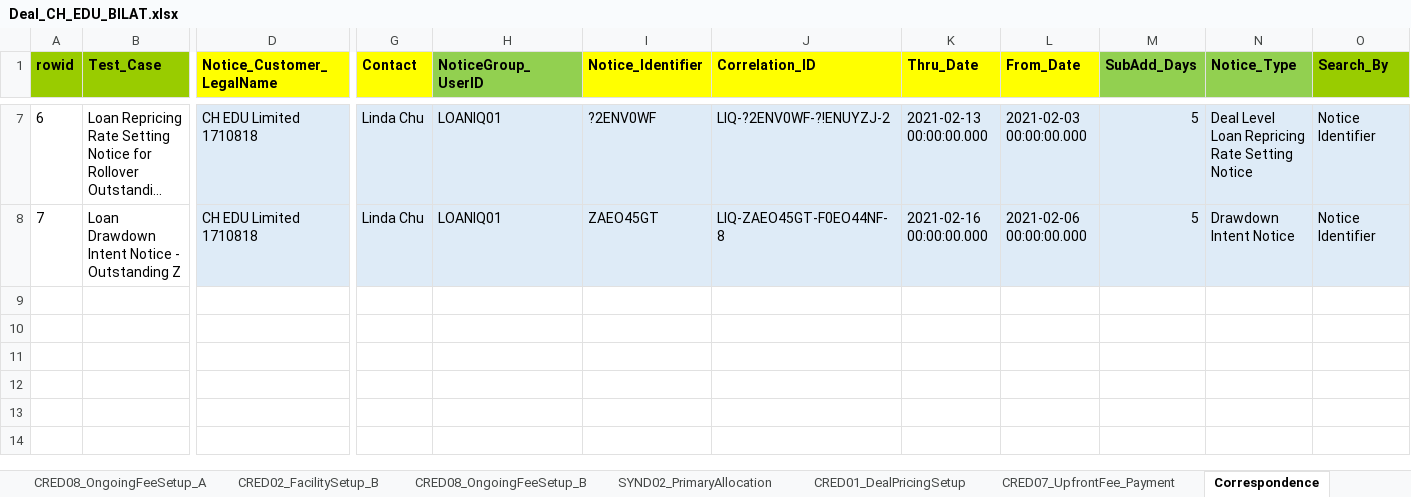
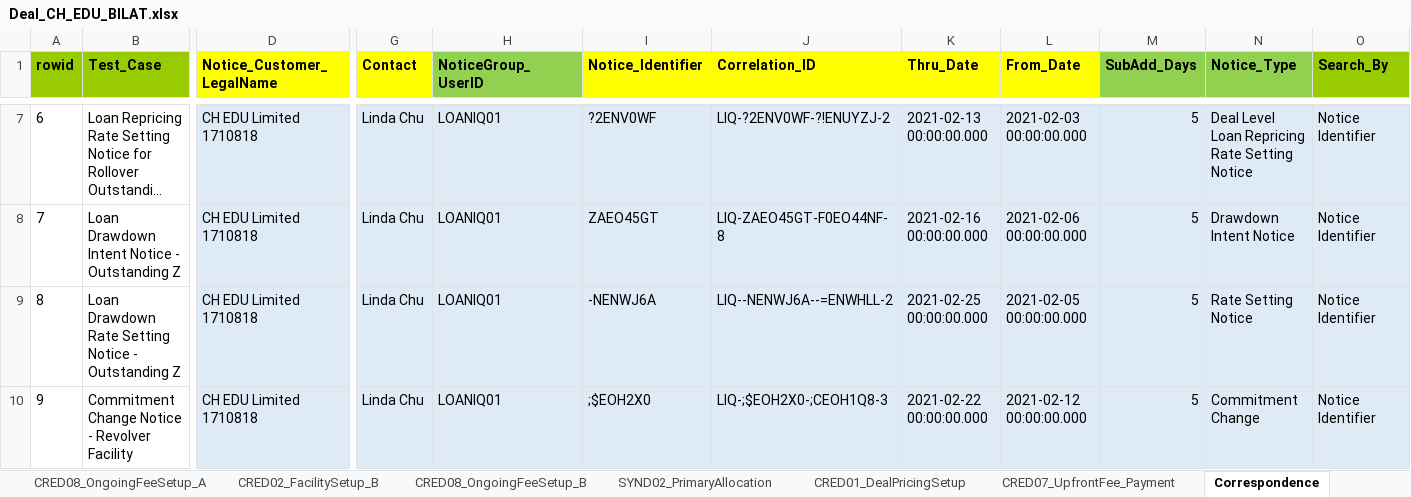
Before and after one commit to shirleenhong/automation-loan-application-cba, an Excel workbook: DataSet/NewUATDeals_DataSet/Deal_CH_EDU_BILAT.xlsx, sheet Correspondence, drawn as a sheet; only a part is shown, gaps mark what is left out; long unchanged cells end in …; values as stored, in another font and other column widths than the file's, no borders; rows hold the shown columns only; the diff names each change by its address in the sheet, - before the commit and + after, or states it on an @@ line.

Commit message:
GDE-9549 - Initial commit

```diff
--- a/DataSet/NewUATDeals_DataSet/Deal_CH_EDU_BILAT.xlsx (sheet Correspondence)
+++ b/DataSet/NewUATDeals_DataSet/Deal_CH_EDU_BILAT.xlsx (sheet Correspondence)
+row 9: 8 | Loan Drawdown Rate Setting Notice - Outstanding Z | CH EDU Limited 1710818 | Linda Chu | LOANIQ01 | -NENWJ6A | LIQ--NENWJ6A--=ENWHLL-2 | 2021-02-25 00:00:00.000 | 2021-02-05 00:00:00.000 | 5 | Rate Setting Notice | Notice Identifier
+row 10: 9 | Commitment Change Notice - Revolver Facility | CH EDU Limited 1710818 | Linda Chu | LOANIQ01 | ;$EOH2X0 | LIQ-;$EOH2X0-;CEOH1Q8-3 | 2021-02-22 00:00:00.000 | 2021-02-12 00:00:00.000 | 5 | Commitment Change | Notice Identifier
```
Also changed, not shown: 8 other files.
